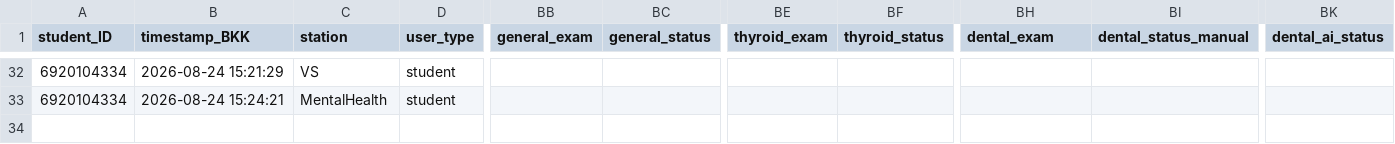
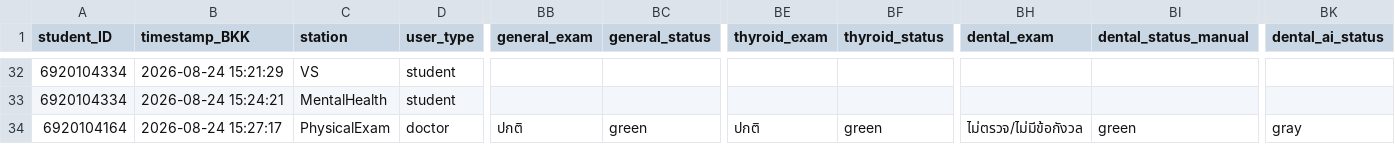
Before and after one commit to PythonianSt/PE2026, a CSV file: student_registry_log.csv, drawn as a sheet; only a part is shown, gaps mark what is left out; rows hold the shown columns only; the diff names each change by its address in the sheet, - before the commit and + after, or states it on an @@ line.

Commit message:
Append PhysicalExam data 2026-08-24 15:27:18

```diff
--- a/student_registry_log.csv
+++ b/student_registry_log.csv
+row 34: 6920104164 | 2026-08-24 15:27:17 | PhysicalExam | doctor | ปกติ | green | ปกติ | green | ไม่ตรวจ/ไม่มีข้อกังวล | green | gray
```
